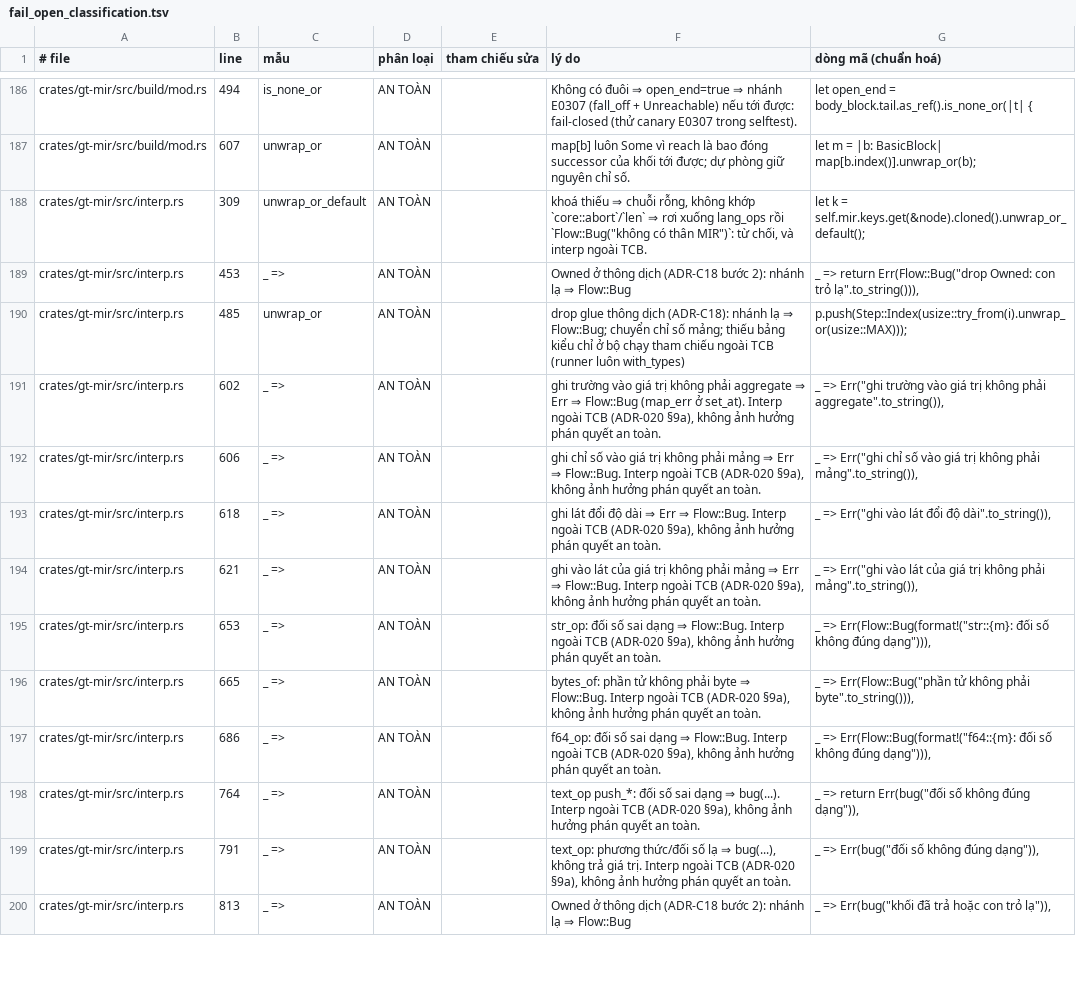
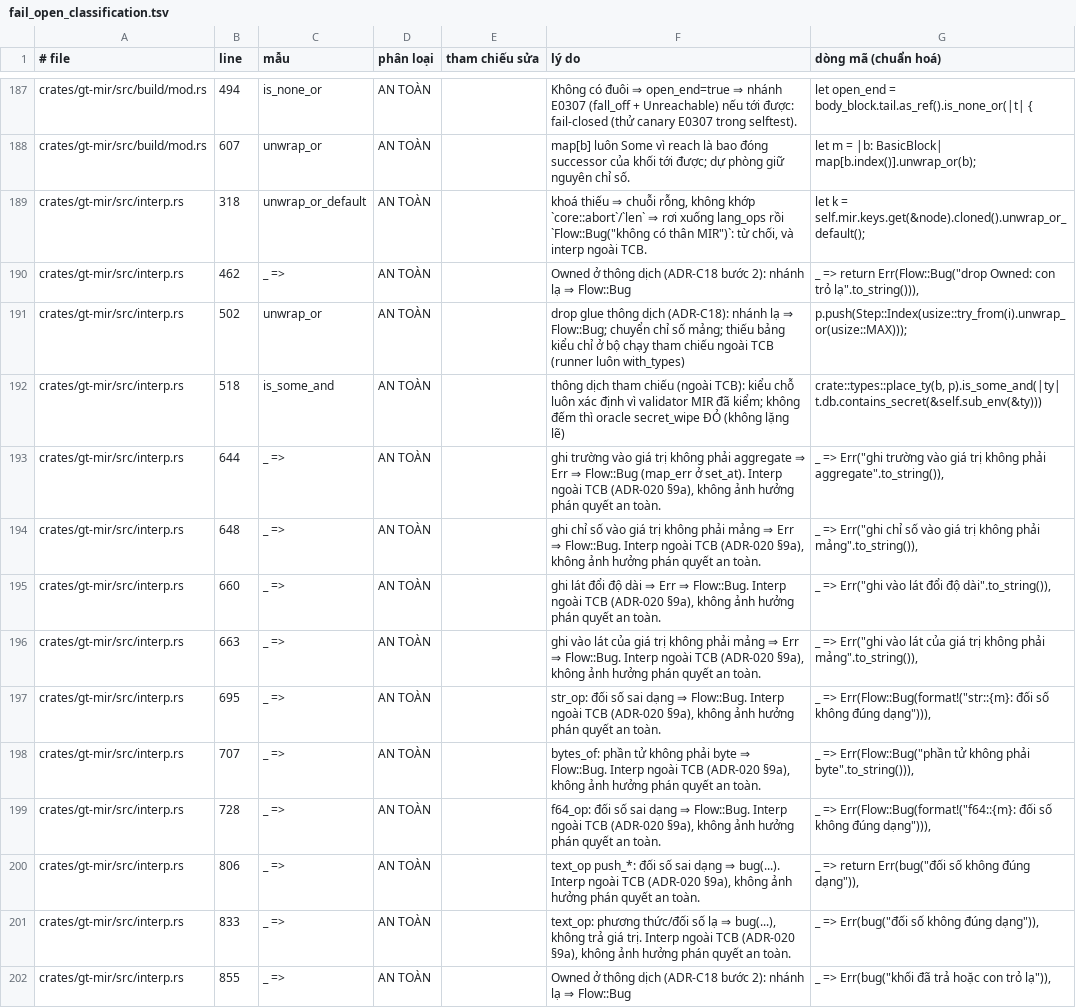
Before and after one commit to Vecter-Core/Grit, a TSV file: docs/fail_open_classification.tsv, drawn as a sheet; only a part is shown, gaps mark what is left out; addresses are those after the commit; the diff covers the shown part only; the diff names each change by its address in the sheet, - before the commit and + after, or states it on an @@ line.

```diff
--- a/docs/fail_open_classification.tsv
+++ b/docs/fail_open_classification.tsv
-B189 (line): 309
+B189 (line): 318
-B190 (line): 453
+B190 (line): 462
-B191 (line): 485
+B191 (line): 502
+row 192: crates/gt-mir/src/interp.rs | 518 | is_some_and | AN TOÀN |  | thông dịch tham chiếu (ngoài TCB): kiểu chỗ luôn xác định vì validator MIR đã kiểm; không đếm thì oracle secret_wipe ĐỎ (không lặng lẽ) | crate::types::place_ty(b, p).is_some_and(|ty| t.db.contains_secret(&self.sub_env(&ty)))
-B193 (line): 602
+B193 (line): 644
-B194 (line): 606
+B194 (line): 648
-B195 (line): 618
+B195 (line): 660
-B196 (line): 621
+B196 (line): 663
-B197 (line): 653
+B197 (line): 695
-B198 (line): 665
+B198 (line): 707
-B199 (line): 686
+B199 (line): 728
-B200 (line): 764
+B200 (line): 806
-B201 (line): 791
+B201 (line): 833
-B202 (line): 813
+B202 (line): 855
```
Also changed, not shown: 5 added rows, 1 removed row and 103 edited cells elsewhere in this file, 37 other files.
